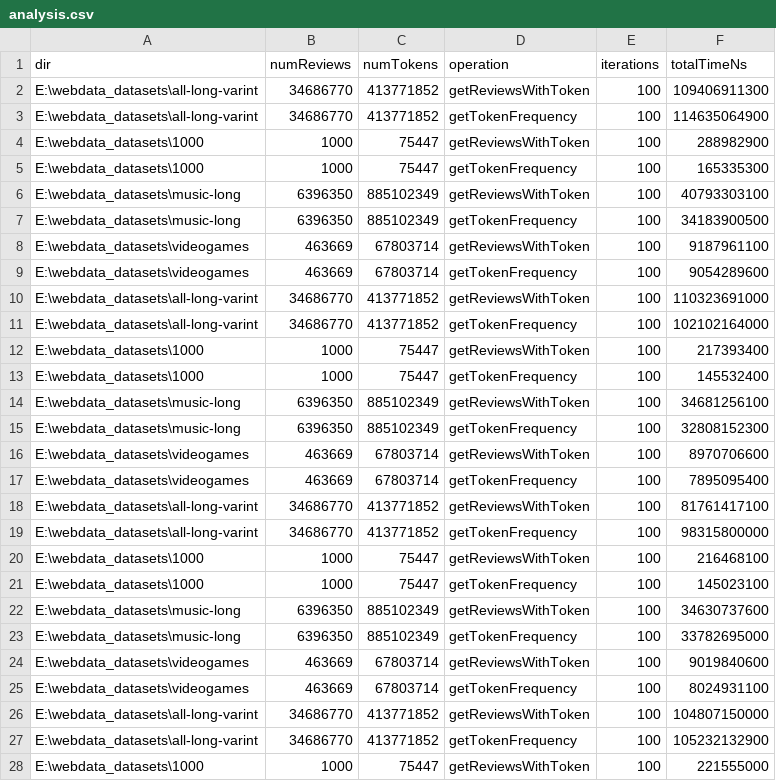
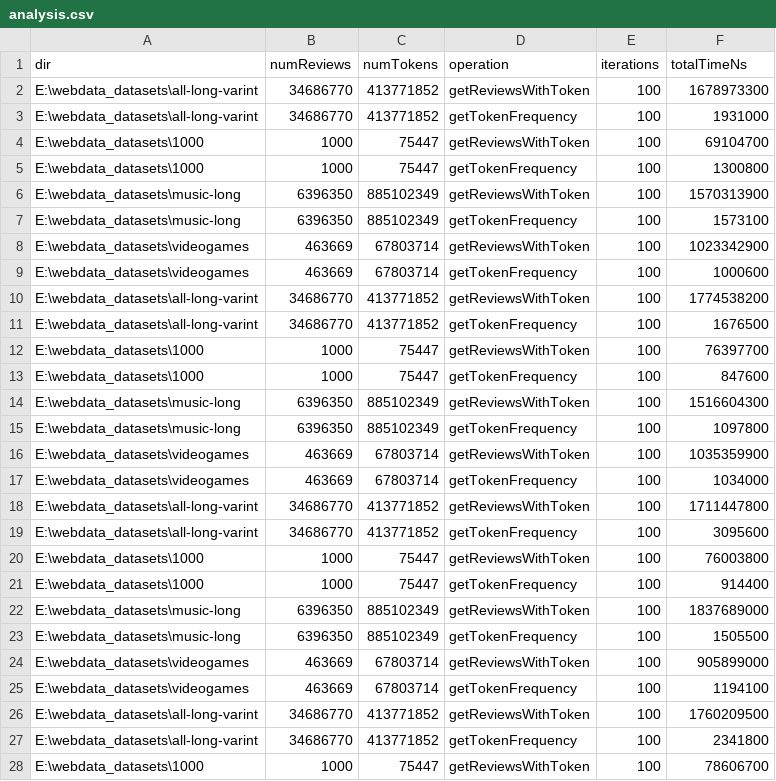
Before and after one commit to nmdanny/FullTextSearchEngine, a CSV file: analysis/analysis.csv, drawn as a sheet; only a part is shown; the diff covers the shown part only.

Commit message:
Finish analysis of exercise 2

```diff
--- a/analysis/analysis.csv
+++ b/analysis/analysis.csv
@@ -1,28 +1,28 @@
 dir,numReviews,numTokens,operation,iterations,totalTimeNs
-E:\webdata_datasets\all-long-varint,34686770,413771852,getReviewsWithToken,100,109406911300
-E:\webdata_datasets\all-long-varint,34686770,413771852,getTokenFrequency,100,114635064900
-E:\webdata_datasets\1000,1000,75447,getReviewsWithToken,100,288982900
-E:\webdata_datasets\1000,1000,75447,getTokenFrequency,100,165335300
-E:\webdata_datasets\music-long,6396350,885102349,getReviewsWithToken,100,40793303100
-E:\webdata_datasets\music-long,6396350,885102349,getTokenFrequency,100,34183900500
-E:\webdata_datasets\videogames,463669,67803714,getReviewsWithToken,100,9187961100
-E:\webdata_datasets\videogames,463669,67803714,getTokenFrequency,100,9054289600
-E:\webdata_datasets\all-long-varint,34686770,413771852,getReviewsWithToken,100,110323691000
-E:\webdata_datasets\all-long-varint,34686770,413771852,getTokenFrequency,100,102102164000
-E:\webdata_datasets\1000,1000,75447,getReviewsWithToken,100,217393400
-E:\webdata_datasets\1000,1000,75447,getTokenFrequency,100,145532400
-E:\webdata_datasets\music-long,6396350,885102349,getReviewsWithToken,100,34681256100
-E:\webdata_datasets\music-long,6396350,885102349,getTokenFrequency,100,32808152300
-E:\webdata_datasets\videogames,463669,67803714,getReviewsWithToken,100,8970706600
-E:\webdata_datasets\videogames,463669,67803714,getTokenFrequency,100,7895095400
-E:\webdata_datasets\all-long-varint,34686770,413771852,getReviewsWithToken,100,81761417100
-E:\webdata_datasets\all-long-varint,34686770,413771852,getTokenFrequency,100,98315800000
-E:\webdata_datasets\1000,1000,75447,getReviewsWithToken,100,216468100
-E:\webdata_datasets\1000,1000,75447,getTokenFrequency,100,145023100
-E:\webdata_datasets\music-long,6396350,885102349,getReviewsWithToken,100,34630737600
-E:\webdata_datasets\music-long,6396350,885102349,getTokenFrequency,100,33782695000
-E:\webdata_datasets\videogames,463669,67803714,getReviewsWithToken,100,9019840600
-E:\webdata_datasets\videogames,463669,67803714,getTokenFrequency,100,8024931100
-E:\webdata_datasets\all-long-varint,34686770,413771852,getReviewsWithToken,100,104807150000
-E:\webdata_datasets\all-long-varint,34686770,413771852,getTokenFrequency,100,105232132900
-E:\webdata_datasets\1000,1000,75447,getReviewsWithToken,100,221555000
+E:\webdata_datasets\all-long-varint,34686770,413771852,getReviewsWithToken,100,1678973300
+E:\webdata_datasets\all-long-varint,34686770,413771852,getTokenFrequency,100,1931000
+E:\webdata_datasets\1000,1000,75447,getReviewsWithToken,100,69104700
+E:\webdata_datasets\1000,1000,75447,getTokenFrequency,100,1300800
+E:\webdata_datasets\music-long,6396350,885102349,getReviewsWithToken,100,1570313900
+E:\webdata_datasets\music-long,6396350,885102349,getTokenFrequency,100,1573100
+E:\webdata_datasets\videogames,463669,67803714,getReviewsWithToken,100,1023342900
+E:\webdata_datasets\videogames,463669,67803714,getTokenFrequency,100,1000600
+E:\webdata_datasets\all-long-varint,34686770,413771852,getReviewsWithToken,100,1774538200
+E:\webdata_datasets\all-long-varint,34686770,413771852,getTokenFrequency,100,1676500
+E:\webdata_datasets\1000,1000,75447,getReviewsWithToken,100,76397700
+E:\webdata_datasets\1000,1000,75447,getTokenFrequency,100,847600
+E:\webdata_datasets\music-long,6396350,885102349,getReviewsWithToken,100,1516604300
+E:\webdata_datasets\music-long,6396350,885102349,getTokenFrequency,100,1097800
+E:\webdata_datasets\videogames,463669,67803714,getReviewsWithToken,100,1035359900
+E:\webdata_datasets\videogames,463669,67803714,getTokenFrequency,100,1034000
+E:\webdata_datasets\all-long-varint,34686770,413771852,getReviewsWithToken,100,1711447800
+E:\webdata_datasets\all-long-varint,34686770,413771852,getTokenFrequency,100,3095600
+E:\webdata_datasets\1000,1000,75447,getReviewsWithToken,100,76003800
+E:\webdata_datasets\1000,1000,75447,getTokenFrequency,100,914400
+E:\webdata_datasets\music-long,6396350,885102349,getReviewsWithToken,100,1837689000
+E:\webdata_datasets\music-long,6396350,885102349,getTokenFrequency,100,1505500
+E:\webdata_datasets\videogames,463669,67803714,getReviewsWithToken,100,905899000
+E:\webdata_datasets\videogames,463669,67803714,getTokenFrequency,100,1194100
+E:\webdata_datasets\all-long-varint,34686770,413771852,getReviewsWithToken,100,1760209500
+E:\webdata_datasets\all-long-varint,34686770,413771852,getTokenFrequency,100,2341800
+E:\webdata_datasets\1000,1000,75447,getReviewsWithToken,100,78606700
```
Also changed, not shown: 8 added rows and 5 edited cells elsewhere in this file, 3 other files.
